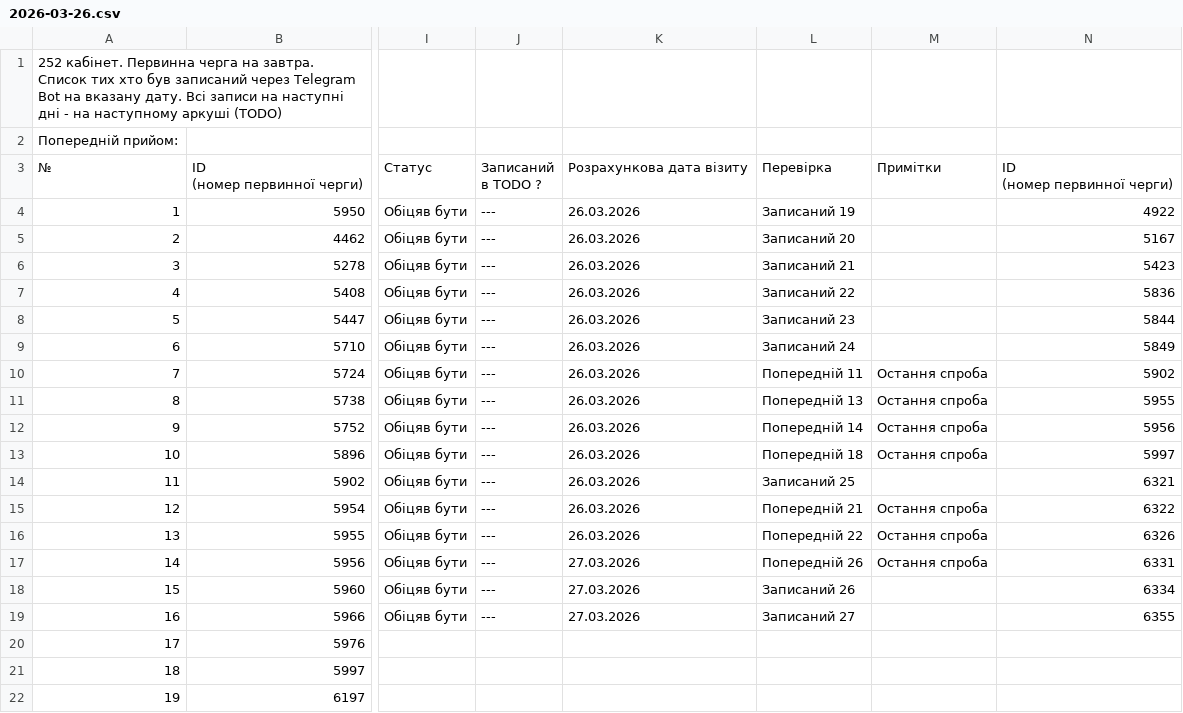
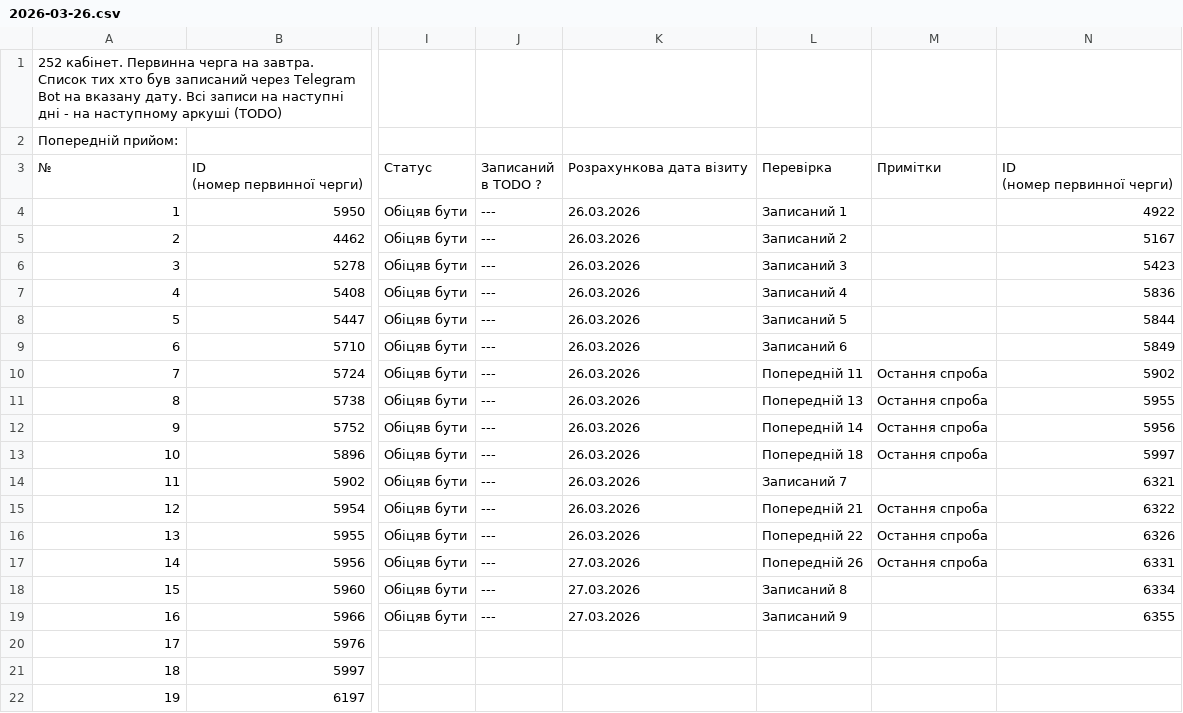
Before and after one commit to zbstof/vlk-zakrevskoho, a CSV file: daily_sheets_cache/2026-03-26.csv, drawn as a sheet; only a part is shown, gaps mark what is left out; the diff names each change by its address in the sheet, - before the commit and + after, or states it on an @@ line.

```diff
--- a/daily_sheets_cache/2026-03-26.csv
+++ b/daily_sheets_cache/2026-03-26.csv
-L4: Записаний 19
+L4: Записаний 1
-L5: Записаний 20
+L5: Записаний 2
-L6: Записаний 21
+L6: Записаний 3
-L7: Записаний 22
+L7: Записаний 4
-L8: Записаний 23
+L8: Записаний 5
-L9: Записаний 24
+L9: Записаний 6
-L14: Записаний 25
+L14: Записаний 7
-L18: Записаний 26
+L18: Записаний 8
-L19: Записаний 27
+L19: Записаний 9
```
Also changed, not shown: daily_sheets_cache/2026-03-24.csv.
